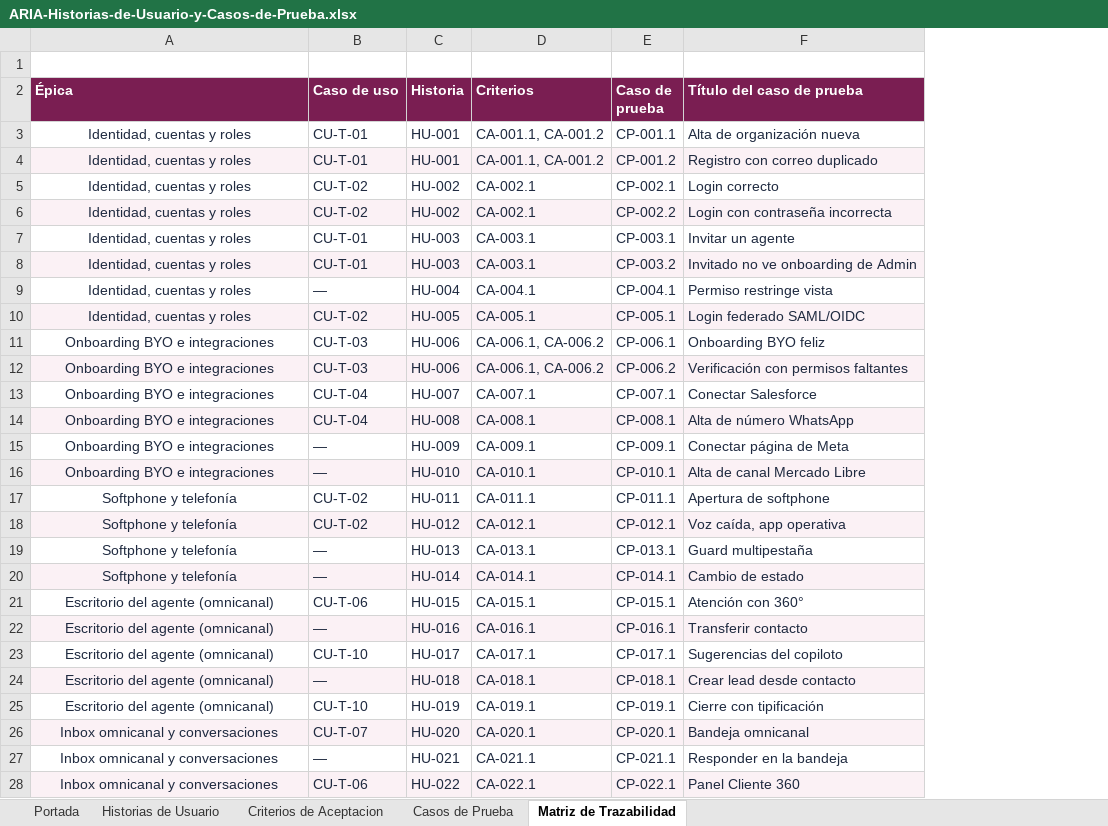
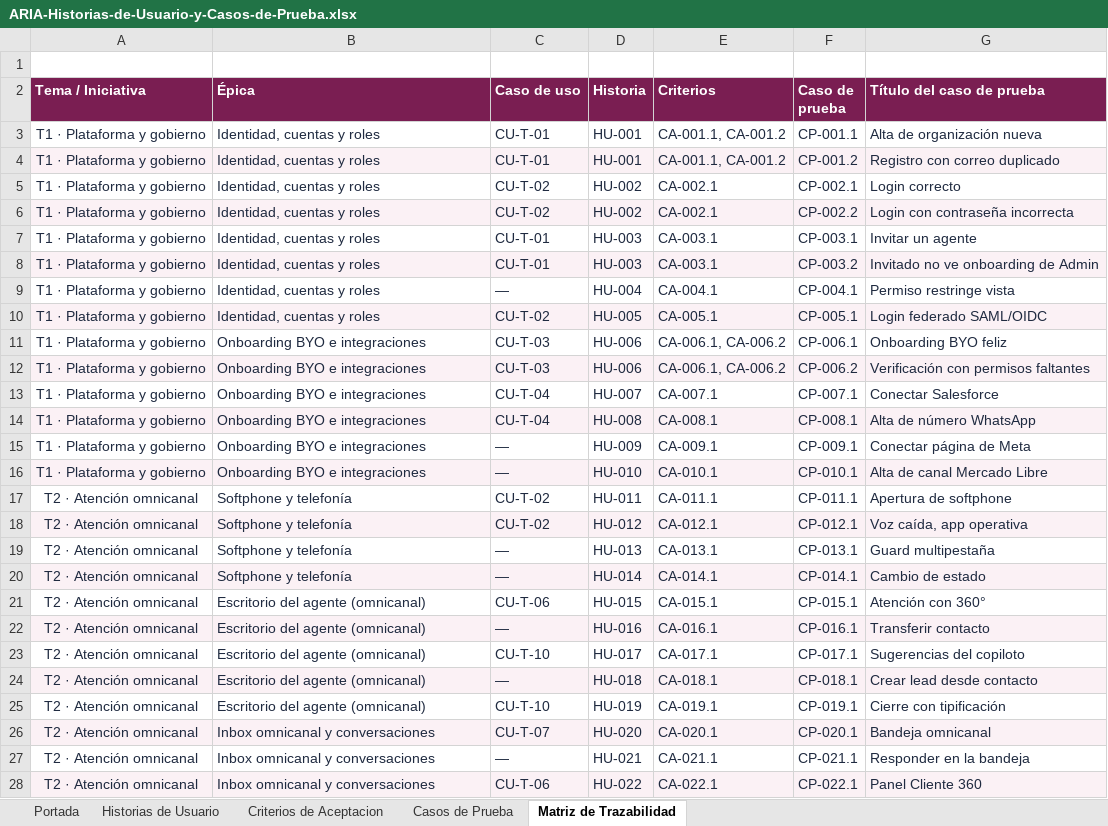
Before and after one commit to Anedre/connectview, an Excel workbook: docs/tecnico/ARIA-Historias-de-Usuario-y-Casos-de-Prueba.xlsx, sheet Matriz de Trazabilidad, drawn as a sheet; only a part is shown; values as stored, in another font and other column widths than the file's, no borders; addresses are those after the commit; the diff covers the shown part only; the diff names each change by its address in the sheet, - before the commit and + after, or states it on an @@ line.

```diff
--- a/docs/tecnico/ARIA-Historias-de-Usuario-y-Casos-de-Prueba.xlsx (sheet Matriz de Trazabilidad)
+++ b/docs/tecnico/ARIA-Historias-de-Usuario-y-Casos-de-Prueba.xlsx (sheet Matriz de Trazabilidad)
+column A (Tema / Iniciativa), rows 3-28: T1 · Plataforma y gobierno | T1 · Plataforma y gobierno | T1 · Plataforma y gobierno | T1 · Plataforma y gobierno | T1 · Plataforma y gobierno | T1 · Plataforma y gobierno | T1 · Plataforma y gobierno | T1 · Plataforma y gobierno | T1 · Plataforma y gobierno | T1 · Plataforma y gobierno | T1 · Plataforma y gobierno | T1 · Plataforma y gobierno | T1 · Plataforma y gobierno | T1 · Plataforma y gobierno | T2 · Atención omnicanal | T2 · Atención omnicanal | T2 · Atención omnicanal | T2 · Atención omnicanal | T2 · Atención omnicanal | T2 · Atención omnicanal | T2 · Atención omnicanal | T2 · Atención omnicanal | T2 · Atención omnicanal | T2 · Atención omnicanal | T2 · Atención omnicanal | T2 · Atención omnicanal
-B3:B28 alignment: center
+B3:B28 alignment: left
```
Also changed, not shown: cell formats elsewhere in this sheet, sheet Historias de Usuario, sheet Portada, 1 other file.
